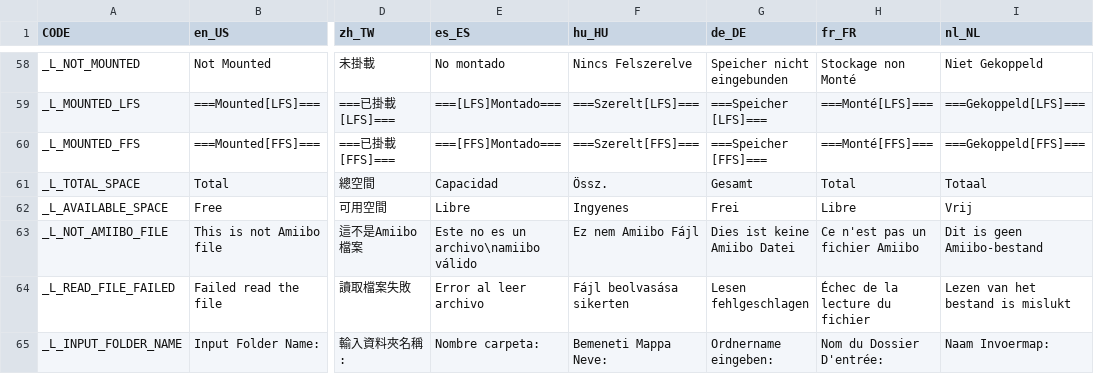
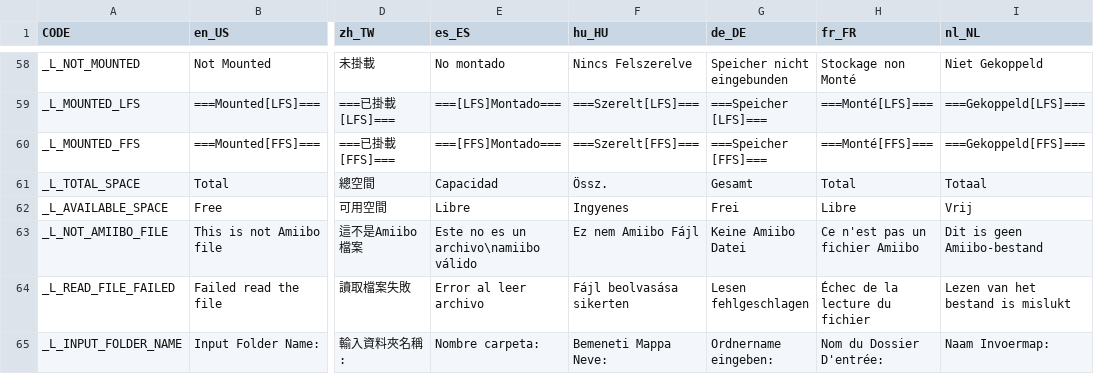
Before and after one commit to solosky/pixl.js, a CSV file: fw/data/i18n.csv, drawn as a sheet; only a part is shown, gaps mark what is left out; the diff names each change by its address in the sheet, - before the commit and + after, or states it on an @@ line.

```diff
--- a/fw/data/i18n.csv
+++ b/fw/data/i18n.csv
-G63 (de_DE): Dies ist keine Amiibo Datei
+G63 (de_DE): Keine Amiibo Datei
```
Also changed, not shown: 1 other file.
